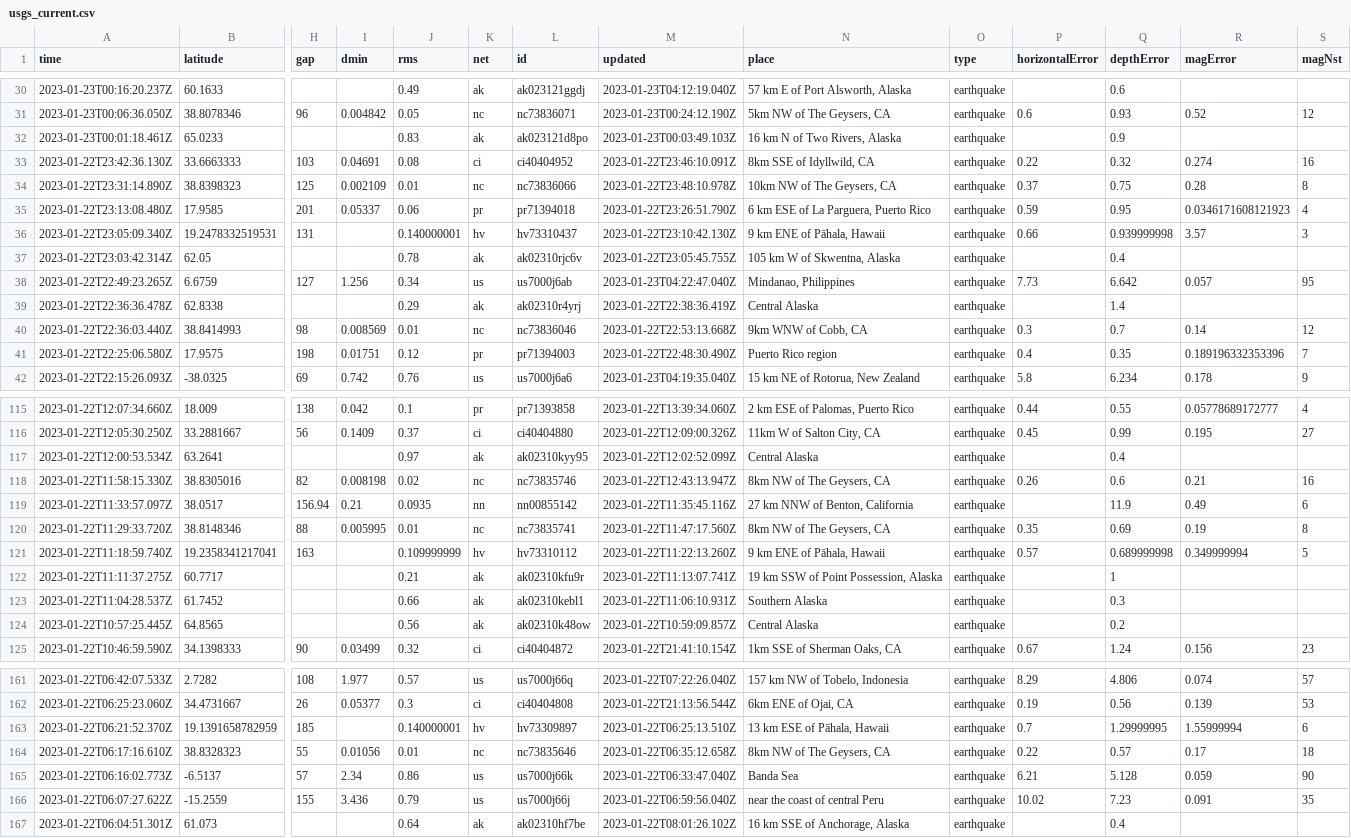
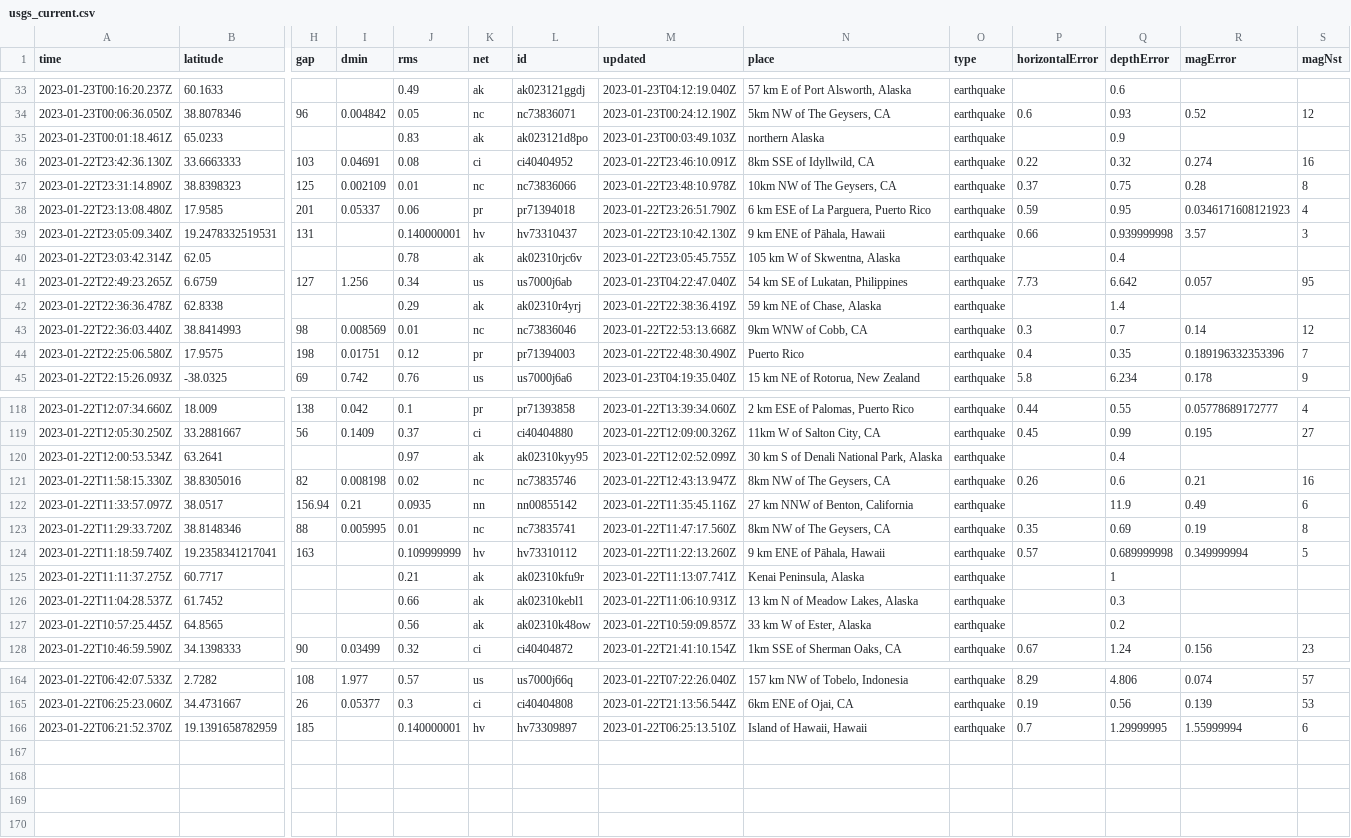
Before and after one commit to katielicari/nicar22-github-action, a CSV file: usgs_current.csv, drawn as a sheet; only a part is shown, gaps mark what is left out; removed rows and columns are numbered as before the commit, all else as after; rows hold the shown columns only; the diff covers the shown part only; the diff names each change by its address in the sheet, - before the commit and + after, or states it on an @@ line.

```diff
--- a/usgs_current.csv
+++ b/usgs_current.csv
-N35 (place): 16 km N of Two Rivers, Alaska
+N35 (place): northern Alaska
-N41 (place): Mindanao, Philippines
+N41 (place): 54 km SE of Lukatan, Philippines
-N42 (place): Central Alaska
+N42 (place): 59 km NE of Chase, Alaska
-N44 (place): Puerto Rico region
+N44 (place): Puerto Rico
-N120 (place): Central Alaska
+N120 (place): 30 km S of Denali National Park, Alaska
-N125 (place): 19 km SSW of Point Possession, Alaska
+N125 (place): Kenai Peninsula, Alaska
-N126 (place): Southern Alaska
+N126 (place): 13 km N of Meadow Lakes, Alaska
-N127 (place): Central Alaska
+N127 (place): 33 km W of Ester, Alaska
-N166 (place): 13 km ESE of Pāhala, Hawaii
+N166 (place): Island of Hawaii, Hawaii
-row 164: 2023-01-22T06:17:16.610Z | 38.8328323 | 55 | 0.01056 | 0.01 | nc | nc73835646 | 2023-01-22T06:35:12.658Z | 8km NW of The Geysers, CA | earthquake | 0.22 | 0.57 | 0.17 | 18
-row 165: 2023-01-22T06:16:02.773Z | -6.5137 | 57 | 2.34 | 0.86 | us | us7000j66k | 2023-01-22T06:33:47.040Z | Banda Sea | earthquake | 6.21 | 5.128 | 0.059 | 90
-row 166: 2023-01-22T06:07:27.622Z | -15.2559 | 155 | 3.436 | 0.79 | us | us7000j66j | 2023-01-22T06:59:56.040Z | near the coast of central Peru | earthquake | 10.02 | 7.23 | 0.091 | 35
-row 167: 2023-01-22T06:04:51.301Z | 61.073 |  |  | 0.64 | ak | ak02310hf7be | 2023-01-22T08:01:26.102Z | 16 km SSE of Anchorage, Alaska | earthquake |  | 0.4
```
Also changed, not shown: 3 added rows and 23 edited cells elsewhere in this file.
